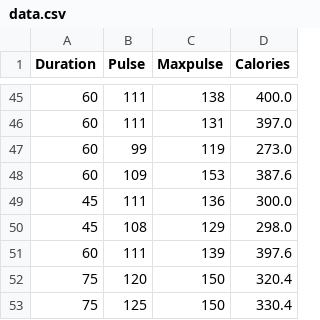
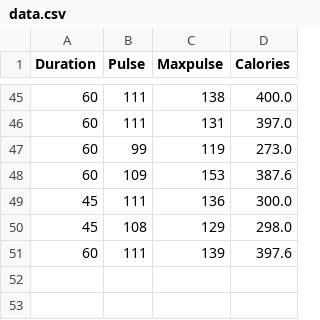
Before and after one commit to Karan-Roshan/Panda-Python, a CSV file: data.csv, drawn as a sheet; only a part is shown, gaps mark what is left out; the diff names each change by its address in the sheet, - before the commit and + after, or states it on an @@ line.

Commit message:
Update data.csv

```diff
--- a/data.csv
+++ b/data.csv
-row 52: 75 | 120 | 150 | 320.4
-row 53: 75 | 125 | 150 | 330.4
```
